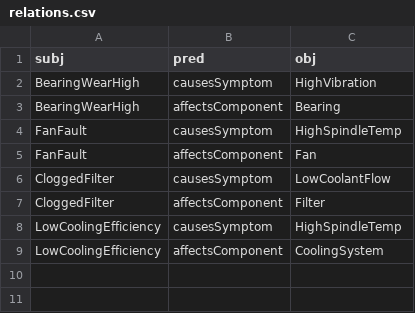
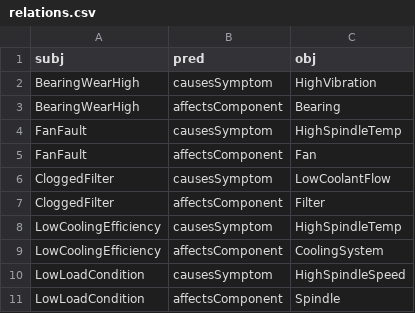
Before and after one commit to mansur-mustafin/TSI-IndustrialEquipmentDiagnosis, a CSV file: data/raw/relations.csv, drawn as a sheet.

Commit message:
ADD: add SpindleSpeed to the BN and the action SLowDown to the decision process

```diff
--- a/data/raw/relations.csv
+++ b/data/raw/relations.csv
@@ -9 +9,3 @@ LowCoolingEfficiency,causesSymptom,HighSpindleTemp
 LowCoolingEfficiency,affectsComponent,CoolingSystem
+LowLoadCondition,causesSymptom,HighSpindleSpeed
+LowLoadCondition,affectsComponent,Spindle
```
Also changed, not shown: data/raw/procedures.csv, 10 other files.
